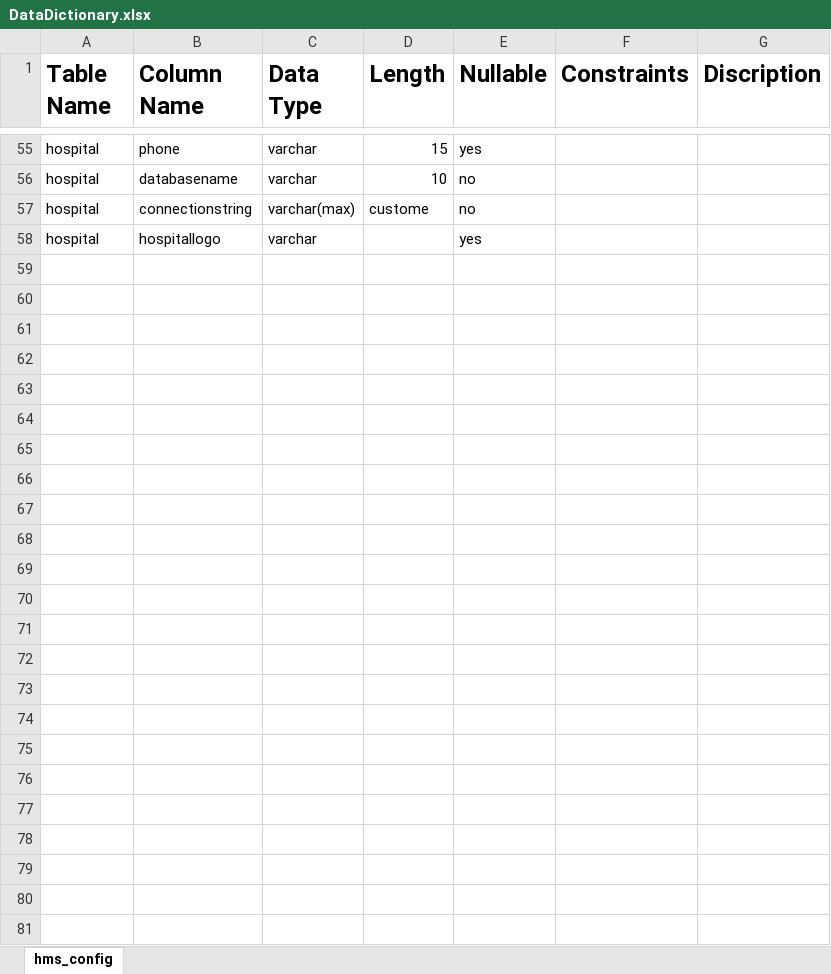
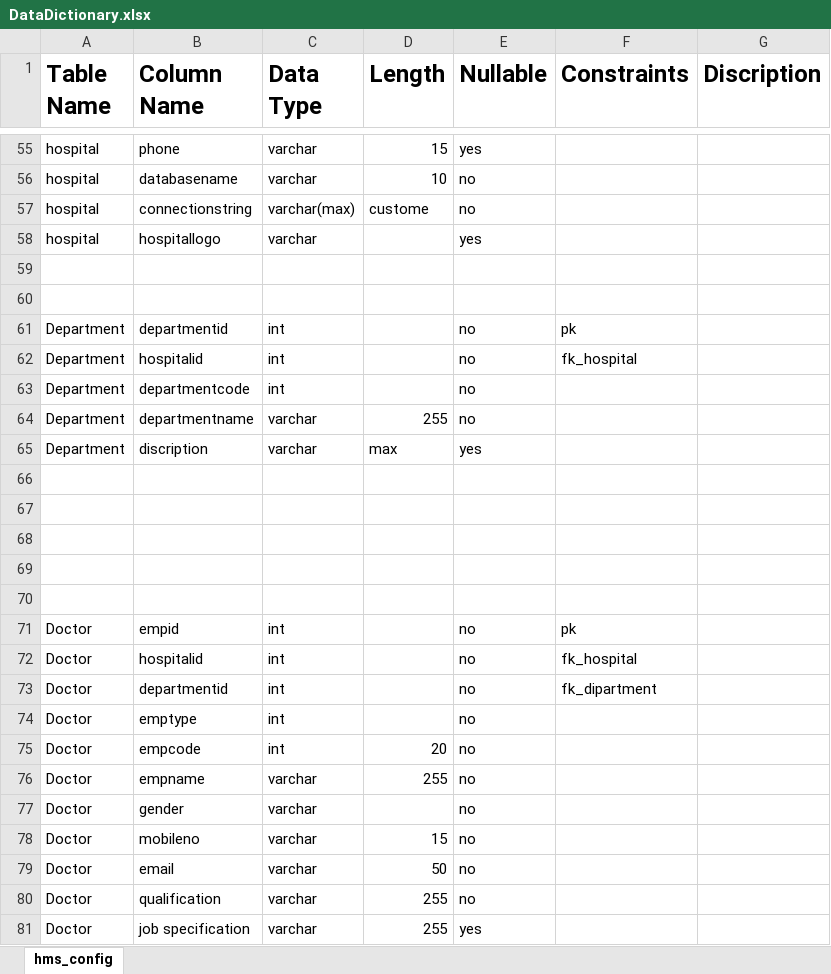
Before and after one commit to chauhanchirag2241/Hospital-Management, an Excel workbook: Hospital Management System/Documents/DataDictionary.xlsx, sheet hms_config, drawn as a sheet; only a part is shown, gaps mark what is left out; values as stored, in another font and other column widths than the file's, no borders; the diff names each change by its address in the sheet, - before the commit and + after, or states it on an @@ line.

```diff
--- a/Hospital Management System/Documents/DataDictionary.xlsx (sheet hms_config)
+++ b/Hospital Management System/Documents/DataDictionary.xlsx (sheet hms_config)
+row 59: (empty)
+row 60: (empty)
+row 61: Department | departmentid | int |  | no | pk
+row 62: Department | hospitalid | int |  | no | fk_hospital
+row 63: Department | departmentcode | int |  | no
+row 64: Department | departmentname | varchar | 255 | no
+row 65: Department | discription | varchar | max | yes
+row 66: (empty)
+row 67: (empty)
+row 68: (empty)
+row 69: (empty)
+row 70: (empty)
+row 71: Doctor | empid | int |  | no | pk
+row 72: Doctor | hospitalid | int |  | no | fk_hospital
+row 73: Doctor | departmentid | int |  | no | fk_dipartment
+row 74: Doctor | emptype | int |  | no
+row 75: Doctor | empcode | int | 20 | no
+row 76: Doctor | empname | varchar | 255 | no
+row 77: Doctor | gender | varchar |  | no
+row 78: Doctor | mobileno | varchar | 15 | no
+row 79: Doctor | email | varchar | 50 | no
+row 80: Doctor | qualification | varchar | 255 | no
+row 81: Doctor | job specification | varchar | 255 | yes
```
Also changed, not shown: 11 other files.
